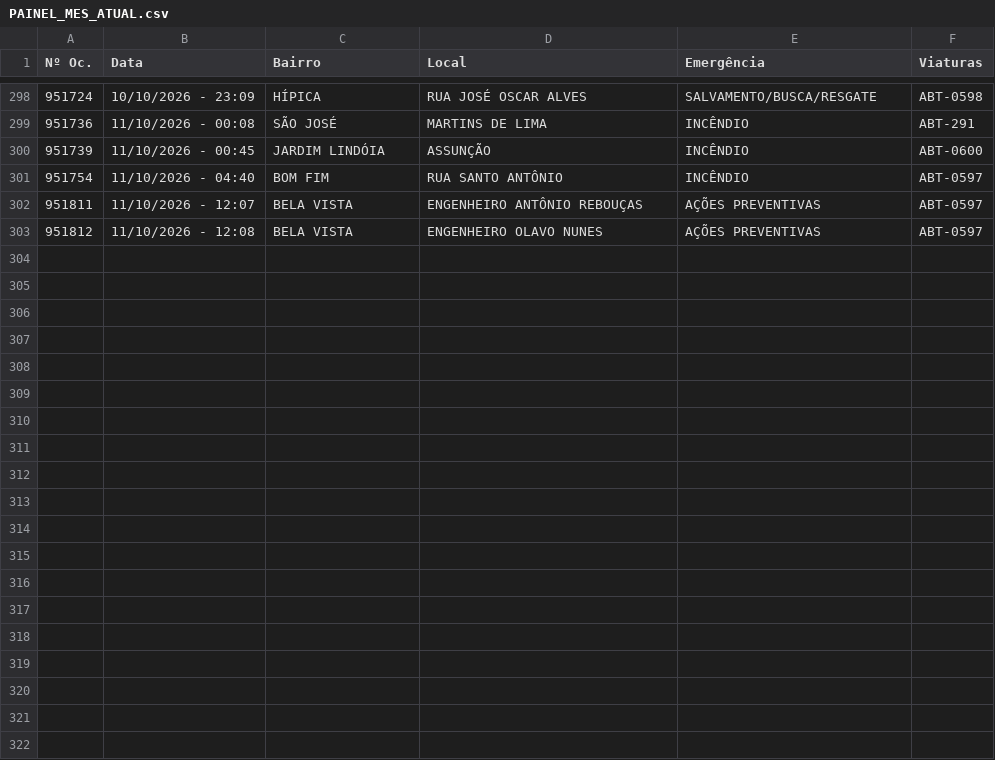
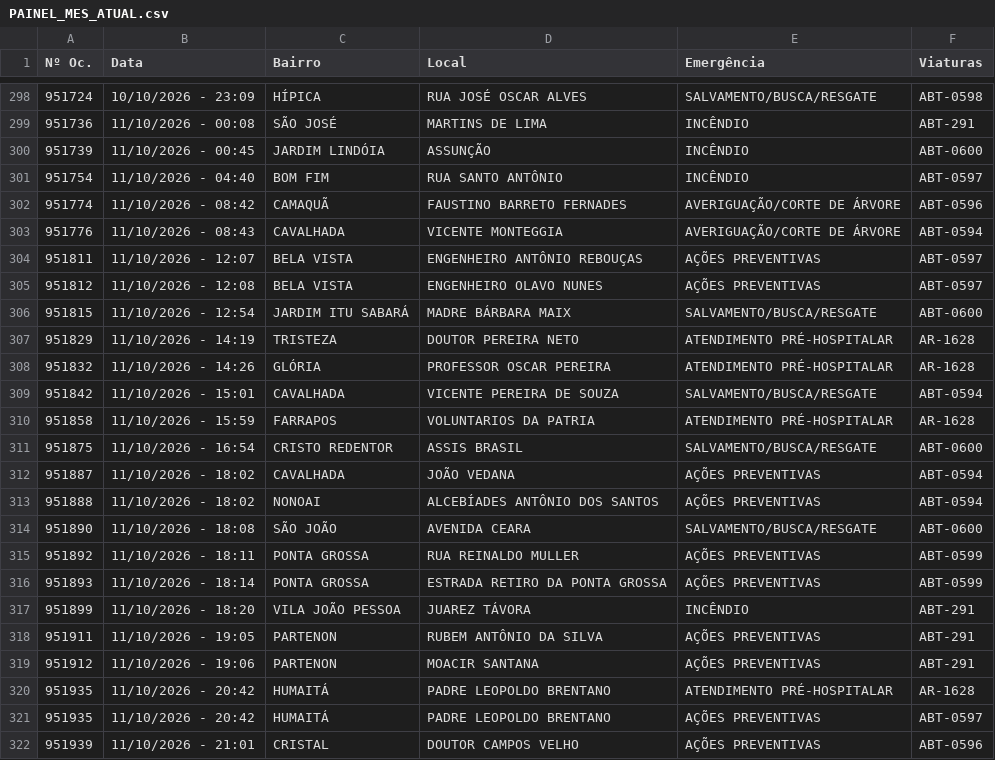
Before and after one commit to ciabm-1bbm/site, a CSV file: dados/PAINEL_MES_ATUAL.csv, drawn as a sheet; only a part is shown, gaps mark what is left out.

```diff
--- a/dados/PAINEL_MES_ATUAL.csv
+++ b/dados/PAINEL_MES_ATUAL.csv
@@ -301,3 +301,22 @@ Nº Oc.,Data,Bairro,Local,Emergência,Viaturas
 951754,11/10/2026 - 04:40,BOM FIM,RUA SANTO ANTÔNIO,INCÊNDIO,ABT-0597
+951774,11/10/2026 - 08:42,CAMAQUÃ,FAUSTINO BARRETO FERNADES,AVERIGUAÇÃO/CORTE DE ÁRVORE,ABT-0596
+951776,11/10/2026 - 08:43,CAVALHADA,VICENTE MONTEGGIA,AVERIGUAÇÃO/CORTE DE ÁRVORE,ABT-0594
 951811,11/10/2026 - 12:07,BELA VISTA,ENGENHEIRO ANTÔNIO REBOUÇAS,AÇÕES PREVENTIVAS,ABT-0597
 951812,11/10/2026 - 12:08,BELA VISTA,ENGENHEIRO OLAVO NUNES,AÇÕES PREVENTIVAS,ABT-0597
+951815,11/10/2026 - 12:54,JARDIM ITU SABARÁ,MADRE BÁRBARA MAIX,SALVAMENTO/BUSCA/RESGATE,ABT-0600
+951829,11/10/2026 - 14:19,TRISTEZA,DOUTOR PEREIRA NETO,ATENDIMENTO PRÉ-HOSPITALAR,AR-1628
+951832,11/10/2026 - 14:26,GLÓRIA,PROFESSOR OSCAR PEREIRA,ATENDIMENTO PRÉ-HOSPITALAR,AR-1628
+951842,11/10/2026 - 15:01,CAVALHADA,VICENTE PEREIRA DE SOUZA,SALVAMENTO/BUSCA/RESGATE,ABT-0594
+951858,11/10/2026 - 15:59,FARRAPOS,VOLUNTARIOS DA PATRIA,ATENDIMENTO PRÉ-HOSPITALAR,AR-1628
+951875,11/10/2026 - 16:54,CRISTO REDENTOR,ASSIS BRASIL,SALVAMENTO/BUSCA/RESGATE,ABT-0600
+951887,11/10/2026 - 18:02,CAVALHADA,JOÃO VEDANA,AÇÕES PREVENTIVAS,ABT-0594
+951888,11/10/2026 - 18:02,NONOAI,ALCEBÍADES ANTÔNIO DOS SANTOS,AÇÕES PREVENTIVAS,ABT-0594
+951890,11/10/2026 - 18:08,SÃO JOÃO,AVENIDA CEARA,SALVAMENTO/BUSCA/RESGATE,ABT-0600
+951892,11/10/2026 - 18:11,PONTA GROSSA,RUA REINALDO MULLER,AÇÕES PREVENTIVAS,ABT-0599
+951893,11/10/2026 - 18:14,PONTA GROSSA,ESTRADA RETIRO DA PONTA GROSSA,AÇÕES PREVENTIVAS,ABT-0599
+951899,11/10/2026 - 18:20,VILA JOÃO PESSOA,JUAREZ TÁVORA,INCÊNDIO,ABT-291
+951911,11/10/2026 - 19:05,PARTENON,RUBEM ANTÔNIO DA SILVA,AÇÕES PREVENTIVAS,ABT-291
+951912,11/10/2026 - 19:06,PARTENON,MOACIR SANTANA,AÇÕES PREVENTIVAS,ABT-291
+951935,11/10/2026 - 20:42,HUMAITÁ,PADRE LEOPOLDO BRENTANO,ATENDIMENTO PRÉ-HOSPITALAR,AR-1628
+951935,11/10/2026 - 20:42,HUMAITÁ,PADRE LEOPOLDO BRENTANO,AÇÕES PREVENTIVAS,ABT-0597
+951939,11/10/2026 - 21:01,CRISTAL,DOUTOR CAMPOS VELHO,AÇÕES PREVENTIVAS,ABT-0596
```
